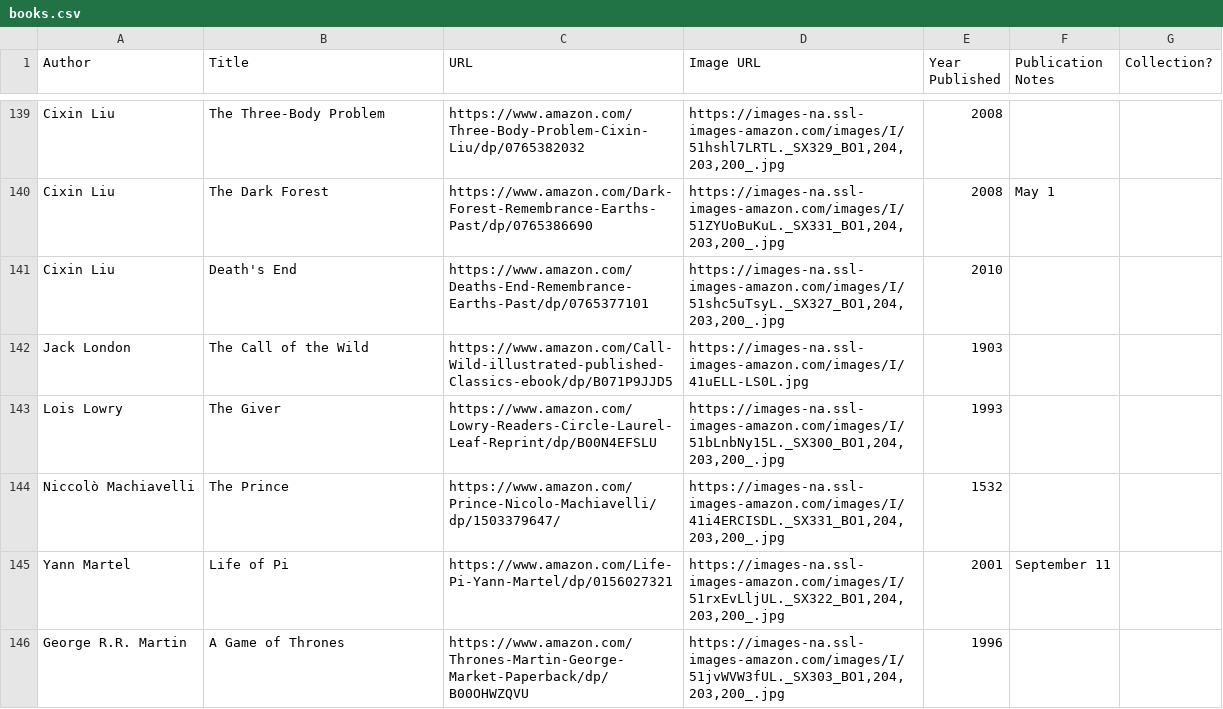
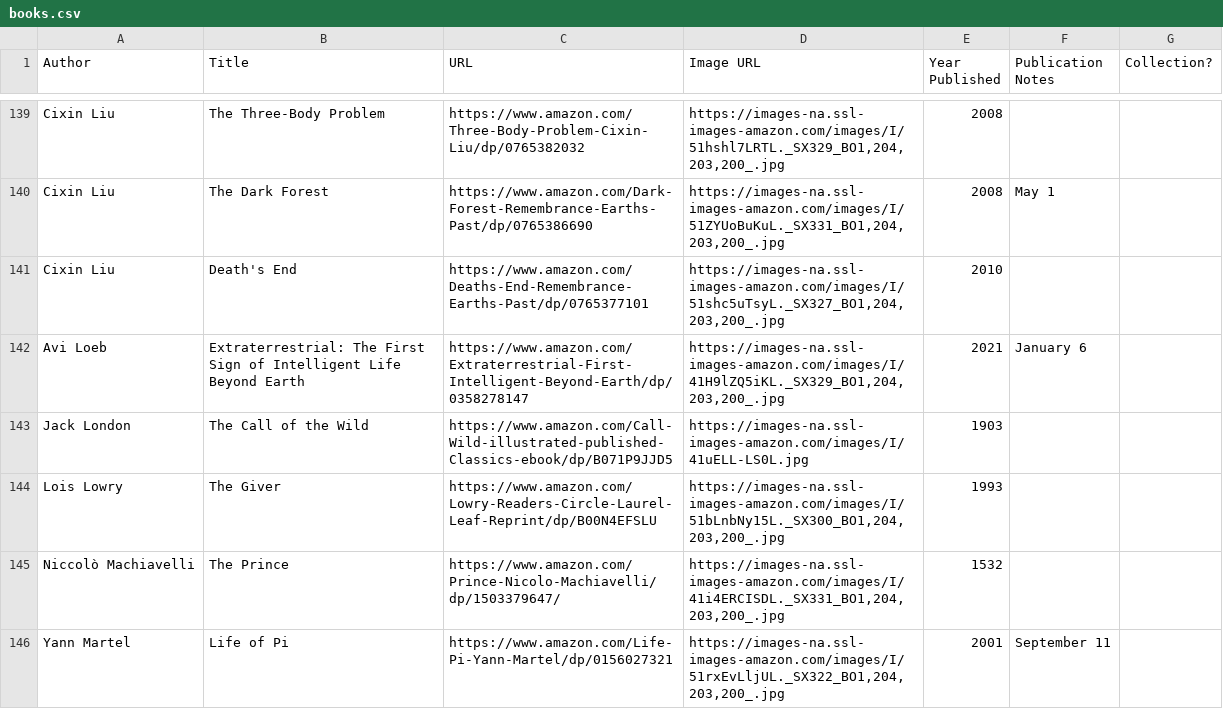
Before and after one commit to eio/books, a CSV file: data/books.csv, drawn as a sheet; only a part is shown, gaps mark what is left out; the shorter side is filled out with more unchanged rows; the diff names each change by its address in the sheet, - before the commit and + after, or states it on an @@ line.

Commit message:
Avi Loeb Extraterrestrial The First Sign of Intelligent Life Beyond Earth

```diff
--- a/data/books.csv
+++ b/data/books.csv
+row 142: Avi Loeb | Extraterrestrial: The First Sign of Intelligent Life Beyond Earth | https://www.amazon.com/Extraterrestrial-First-Intelligent-Beyond-Earth/dp/0358278147 | https://images-na.ssl-images-amazon.com/images/I/41H9lZQ5iKL._SX329_BO1,204,203,200_.jpg | 2021 | January 6
```
Also changed, not shown: 1 other file.
